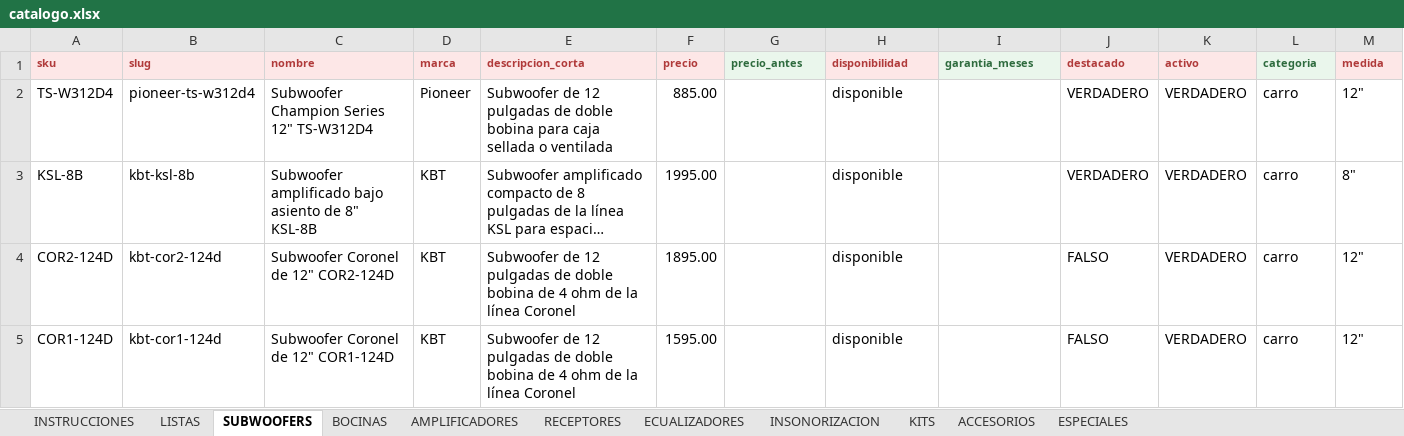
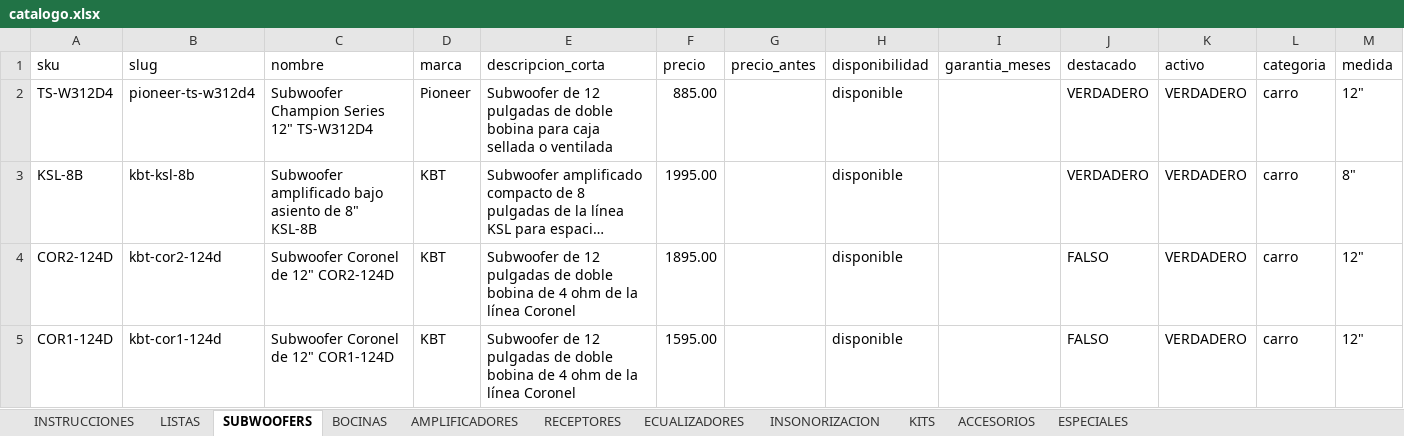
Before and after one commit to B4rr13nt0s/sonoro, an Excel workbook: data/source/catalogo.xlsx, sheet SUBWOOFERS, drawn as a sheet; only a part is shown; long unchanged cells end in …; values as stored, in another font and other column widths than the file's, no borders; the diff covers the shown part only; the diff names each change by its address in the sheet, - before the commit and + after, or states it on an @@ line.

```diff
--- a/data/source/catalogo.xlsx (sheet SUBWOOFERS)
+++ b/data/source/catalogo.xlsx (sheet SUBWOOFERS)
-A1:F1 fill: #FDE7E7
+A1:F1 fill: none
-A1:M1 bold: on
+A1:M1 bold: off
-A1:F1 text colour: #B03A3A
+A1:F1 text colour: black
@@ A1:M1 text size: larger @@
@@ G1 text colour: #2E6B3E → black, fill: #EAF6EC → none @@
@@ H1 fill: #FDE7E7 → none, text colour: #B03A3A → black @@
@@ I1 text colour: #2E6B3E → black, fill: #EAF6EC → none @@
@@ J1:K1 fill: #FDE7E7 → none, text colour: #B03A3A → black @@
@@ L1 text colour: #2E6B3E → black, fill: #EAF6EC → none @@
@@ M1 fill: #FDE7E7 → none, text colour: #B03A3A → black @@
```
Also changed, not shown: cell formats elsewhere in this sheet, sheet AMPLIFICADORES, sheet ECUALIZADORES, sheet KITS, sheet ACCESORIOS, sheet ESPECIALES, sheet LISTAS, 4 more sheets, 2 other files.
